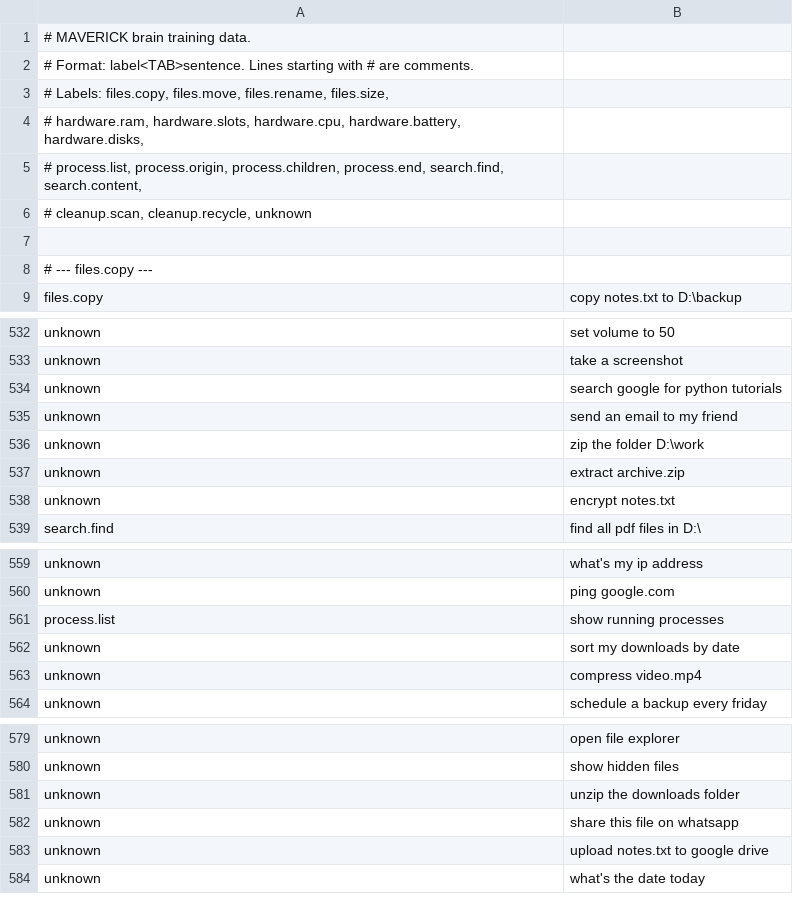
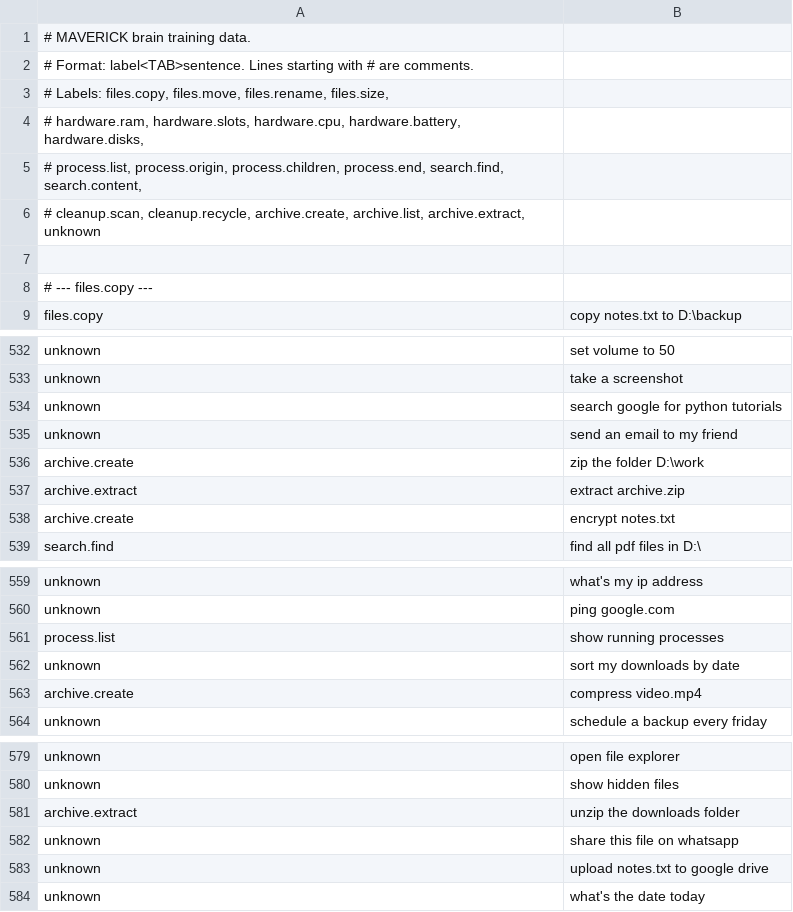
Before and after one commit to redrighthand2007/MAVERICK, a TSV file: maverick/brain/data/intents.tsv, drawn as a sheet; only a part is shown, gaps mark what is left out; the diff covers the shown part only.

Commit message:
Add archive sentences

```diff
--- a/maverick/brain/data/intents.tsv
+++ b/maverick/brain/data/intents.tsv
@@ -5,3 +5,3 @@
 #         process.list, process.origin, process.children, process.end, search.find, search.content,
-#         cleanup.scan, cleanup.recycle, unknown
+#         cleanup.scan, cleanup.recycle, archive.create, archive.list, archive.extract, unknown
 
@@ -535,5 +535,5 @@ unknown	search google for python tutorials
 unknown	send an email to my friend
-unknown	zip the folder D:\work
-unknown	extract archive.zip
-unknown	encrypt notes.txt
+archive.create	zip the folder D:\work
+archive.extract	extract archive.zip
+archive.create	encrypt notes.txt
 search.find	find all pdf files in D:\
@@ -562,3 +562,3 @@ process.list	show running processes
 unknown	sort my downloads by date
-unknown	compress video.mp4
+archive.create	compress video.mp4
 unknown	schedule a backup every friday
@@ -580,3 +580,3 @@ unknown	open file explorer
 unknown	show hidden files
-unknown	unzip the downloads folder
+archive.extract	unzip the downloads folder
 unknown	share this file on whatsapp
```
Also changed, not shown: 96 added rows elsewhere in this file, maverick/brain/data/hard_cases.tsv, 1 other file.
